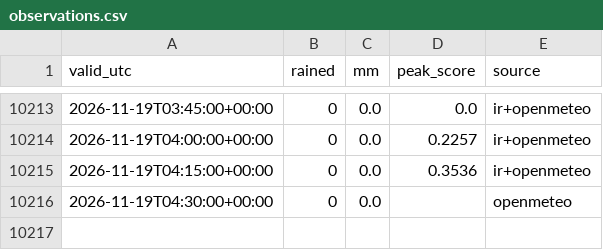
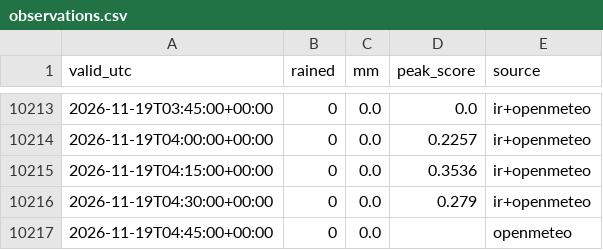
Before and after one commit to vavodeleon/nowcast-ags, a CSV file: data/observations.csv, drawn as a sheet; only a part is shown, gaps mark what is left out.

```diff
--- a/data/observations.csv
+++ b/data/observations.csv
@@ -10215,2 +10215,3 @@ valid_utc,rained,mm,peak_score,source
 2026-11-19T04:15:00+00:00,0,0.0,0.3536,ir+openmeteo
-2026-11-19T04:30:00+00:00,0,0.0,,openmeteo
+2026-11-19T04:30:00+00:00,0,0.0,0.279,ir+openmeteo
+2026-11-19T04:45:00+00:00,0,0.0,,openmeteo
```
Also changed, not shown: data/frio.csv, 9 other files.
